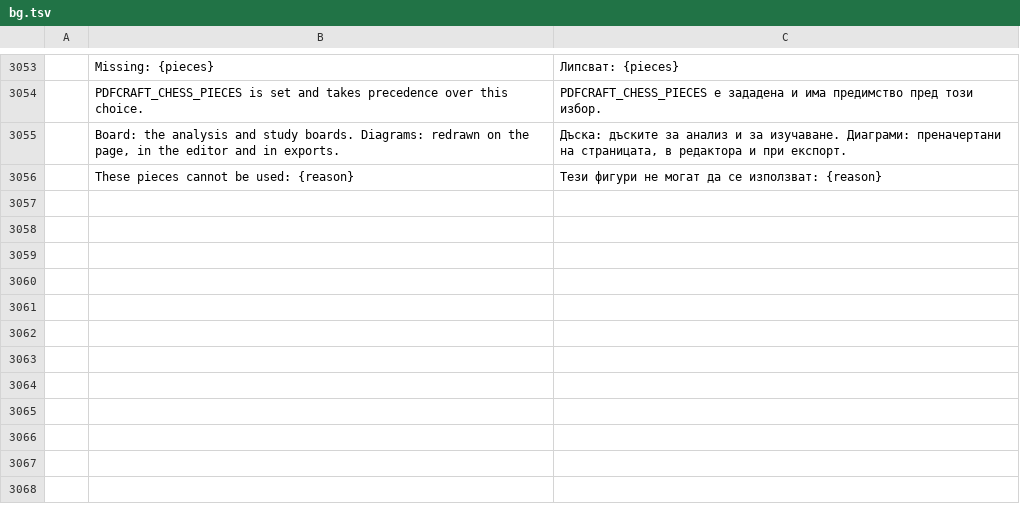
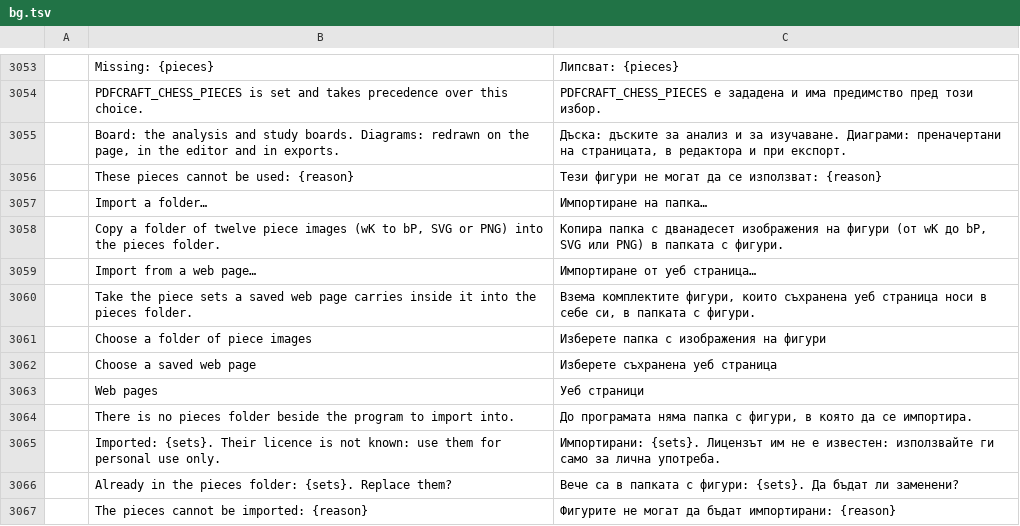
Before and after one commit to DarcioAlberico/pdfcraft-xadrez, a TSV file: crates/ui-egui/src/i18n/bg.tsv, drawn as a sheet; only a part is shown, gaps mark what is left out; the diff names each change by its address in the sheet, - before the commit and + after, or states it on an @@ line.

```diff
--- a/crates/ui-egui/src/i18n/bg.tsv
+++ b/crates/ui-egui/src/i18n/bg.tsv
+row 3057:  | Import a folder… | Импортиране на папка…
+row 3058:  | Copy a folder of twelve piece images (wK to bP, SVG or PNG) into the pieces folder. | Копира папка с дванадесет изображения на фигури (от wK до bP, SVG или PNG) в папката с фигури.
+row 3059:  | Import from a web page… | Импортиране от уеб страница…
+row 3060:  | Take the piece sets a saved web page carries inside it into the pieces folder. | Взема комплектите фигури, които съхранена уеб страница носи в себе си, в папката с фигури.
+row 3061:  | Choose a folder of piece images | Изберете папка с изображения на фигури
+row 3062:  | Choose a saved web page | Изберете съхранена уеб страница
+row 3063:  | Web pages | Уеб страници
+row 3064:  | There is no pieces folder beside the program to import into. | До програмата няма папка с фигури, в която да се импортира.
+row 3065:  | Imported: {sets}. Their licence is not known: use them for personal use only. | Импортирани: {sets}. Лицензът им не е известен: използвайте ги само за лична употреба.
+row 3066:  | Already in the pieces folder: {sets}. Replace them? | Вече са в папката с фигури: {sets}. Да бъдат ли заменени?
+row 3067:  | The pieces cannot be imported: {reason} | Фигурите не могат да бъдат импортирани: {reason}
```
Also changed, not shown: crates/ui-egui/src/i18n/el.tsv, crates/ui-egui/src/i18n/kk.tsv, 31 other files.
